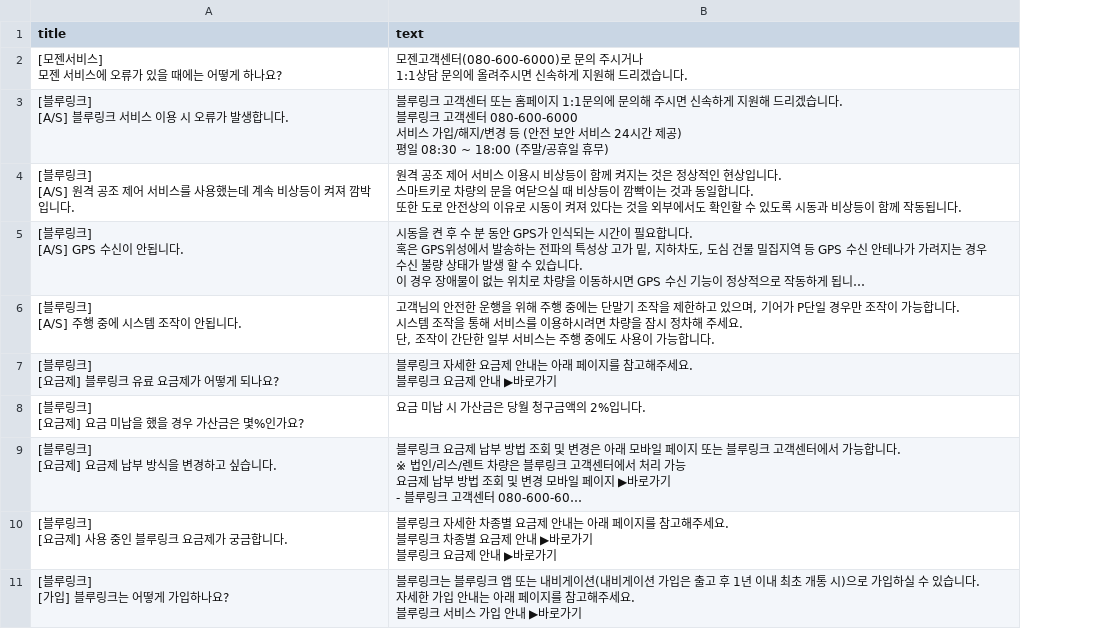
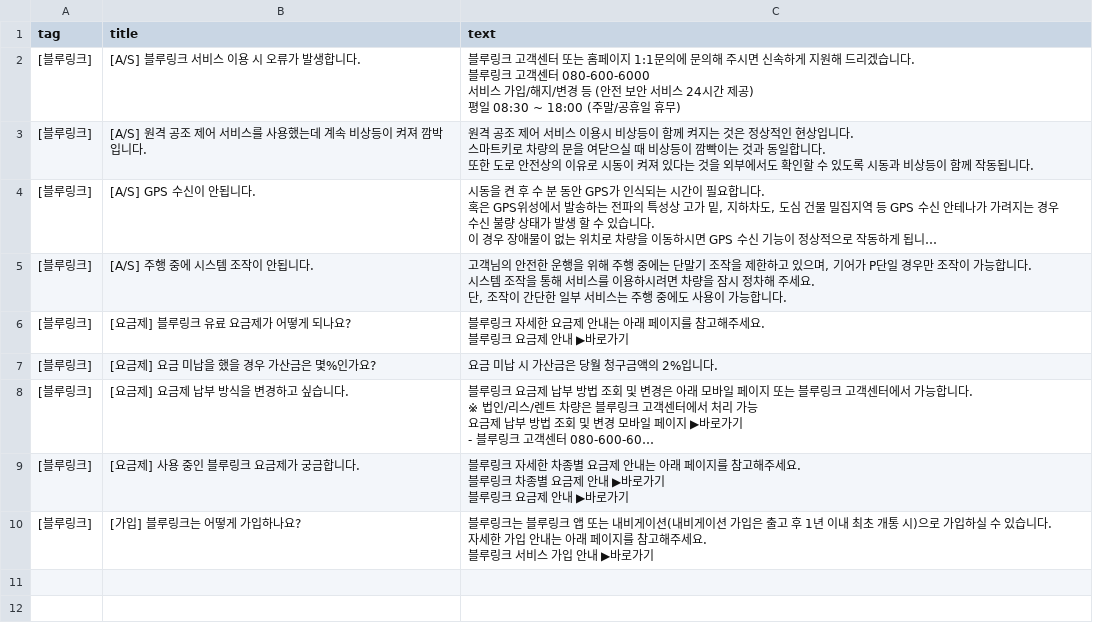
Before and after one commit to SKNETWORKS-FAMILY-AICAMP/SKN03-1st-4Team, a CSV file: crawling/csvsource/hyundai/현대_블루링크_QnA.csv, drawn as a sheet; long unchanged cells end in …; removed rows and columns are numbered as before the commit, all else as after; ↵ is a line break in a cell; the diff names each change by its address in the sheet, - before the commit and + after, or states it on an @@ line.

```diff
--- a/crawling/csvsource/hyundai/현대_블루링크_QnA.csv
+++ b/crawling/csvsource/hyundai/현대_블루링크_QnA.csv
+column A (tag), rows 2-10: all [블루링크]
-row 2: [모젠서비스] ↵ 모젠 서비스에 오류가 있을 때에는 어떻게 하나요? | 모젠고객센터(080-600-6000)로 문의 주시거나 ↵ 1:1상담 문의에 올려주시면 신속하게 지원해 드리겠습니다.
-B2 (title): [블루링크] ↵ [A/S] 블루링크 서비스 이용 시 오류가 발생합니다.
+B2 (title): [A/S] 블루링크 서비스 이용 시 오류가 발생합니다.
-B3 (title): [블루링크] ↵ [A/S] 원격…
+B3 (title): [A/S] 원격…
-B4 (title): [블루링크] ↵ [A/S] GPS 수신이 안됩니다.
+B4 (title): [A/S] GPS 수신이 안됩니다.
-B5 (title): [블루링크] ↵ [A/S] 주행 중에 시스템 조작이 안됩니다.
+B5 (title): [A/S] 주행 중에 시스템 조작이 안됩니다.
-B6 (title): [블루링크] ↵ [요금제] 블루링크 유료 요금제가 어떻게 되나요?
+B6 (title): [요금제] 블루링크 유료 요금제가 어떻게 되나요?
-B7 (title): [블루링크] ↵ [요금제] 요금 미납을 했을 경우 가산금은 몇%인가요?
+B7 (title): [요금제] 요금 미납을 했을 경우 가산금은 몇%인가요?
-B8 (title): [블루링크] ↵ [요금제] 요금제 납부 방식을 변경하고 싶습니다.
+B8 (title): [요금제] 요금제 납부 방식을 변경하고 싶습니다.
-B9 (title): [블루링크] ↵ [요금제] 사용 중인 블루링크 요금제가 궁금합니다.
+B9 (title): [요금제] 사용 중인 블루링크 요금제가 궁금합니다.
-B10 (title): [블루링크] ↵ [가입] 블루링크는 어떻게 가입하나요?
+B10 (title): [가입] 블루링크는 어떻게 가입하나요?
```
Also changed, not shown: crawling/csvsource/hyundai/현대_모젠서비스_QnA.csv, crawling/csvsource/hyundai/현대_블루맴버스_QnA.csv, 13 other files.
